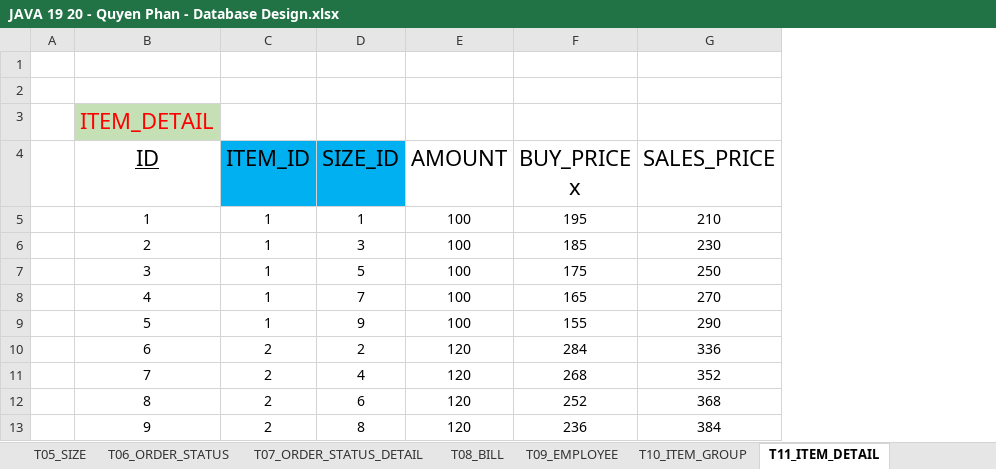
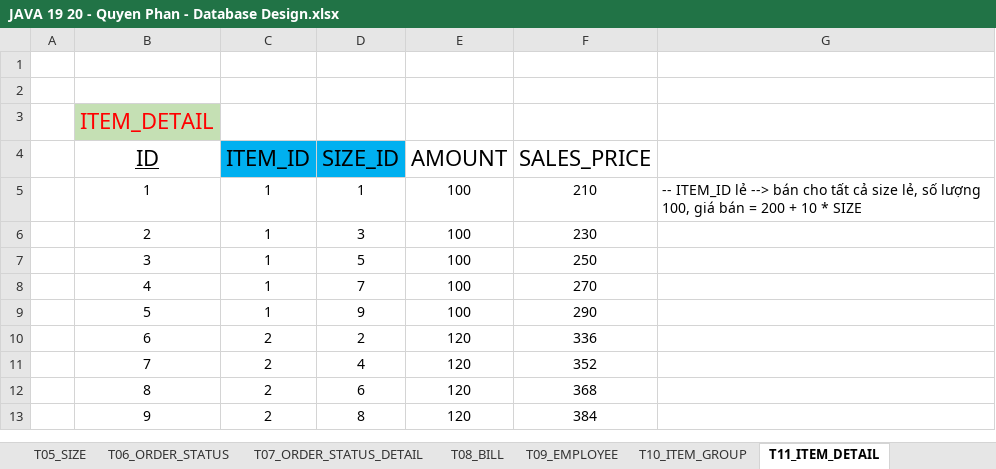
Before and after one commit to j4tdn/java20-repository, an Excel workbook: 1. Database Design/JAVA 19 20 - Quyen Phan - Database Design.xlsx, sheet T11_ITEM_DETAIL, drawn as a sheet; only a part is shown; values as stored, in another font and other column widths than the file's, no borders; removed rows and columns are numbered as before the commit, all else as after; the diff names each change by its address in the sheet, - before the commit and + after, or states it on an @@ line.

```diff
--- a/1. Database Design/JAVA 19 20 - Quyen Phan - Database Design.xlsx (sheet T11_ITEM_DETAIL)
+++ b/1. Database Design/JAVA 19 20 - Quyen Phan - Database Design.xlsx (sheet T11_ITEM_DETAIL)
-column F (BUY_PRICE x), rows 5-13: 195 | 185 | 175 | 165 | 155 | 284 | 268 | 252 | 236
+column G, row 5: -- ITEM_ID lẻ --> bán cho tất cả size lẻ, số lượng 100, giá bán = 200 + 10 * SIZE
```
Also changed, not shown: sheet B4. Cơ sở dữ liệu vật lý, sheet T01_CUSTOMER, sheet T03_ORDER, sheet T13_DEPARTMENT, sheet T05_SIZE, sheet T02_ITEM, 5 other files.
